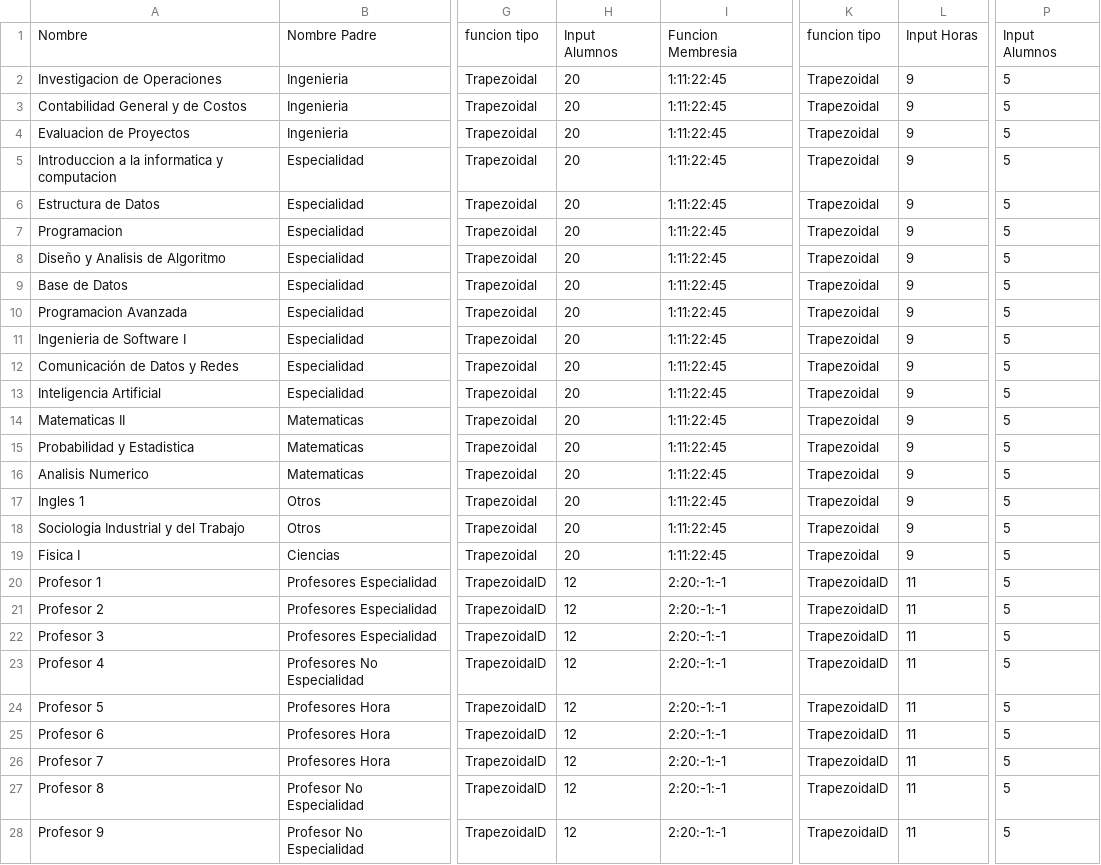
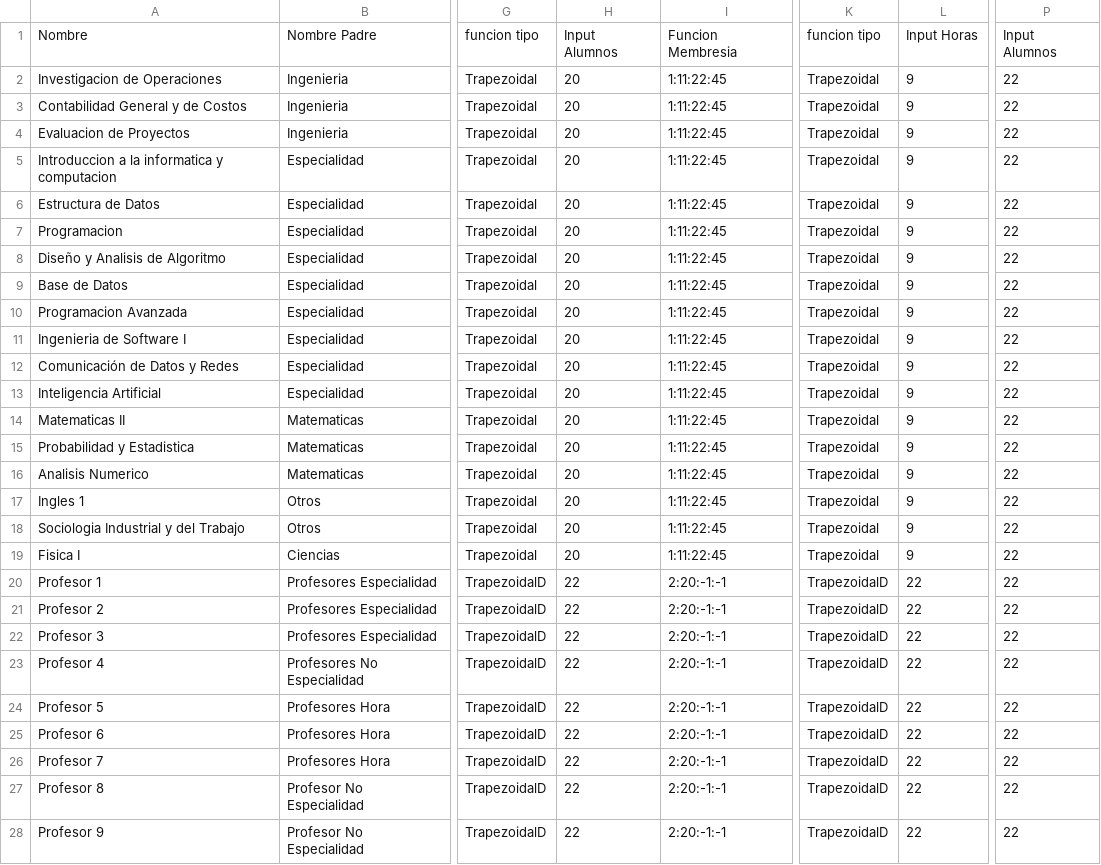
Before and after one commit to DaniloAraneda123/Asignaturismo, a CSV file: datos/Ultimo Nivel.csv, drawn as a sheet; only a part is shown, gaps mark what is left out; the diff names each change by its address in the sheet, - before the commit and + after, or states it on an @@ line.

Commit message:
Actualizo ultimo nivel

```diff
--- a/datos/Ultimo Nivel.csv
+++ b/datos/Ultimo Nivel.csv
-P2:P28: 5
+P2:P28: 22
-H20:H28: 12
+H20:H28: 22
-L20:L28: 11
+L20:L28: 22
```
Also changed, not shown: 1 other file.
